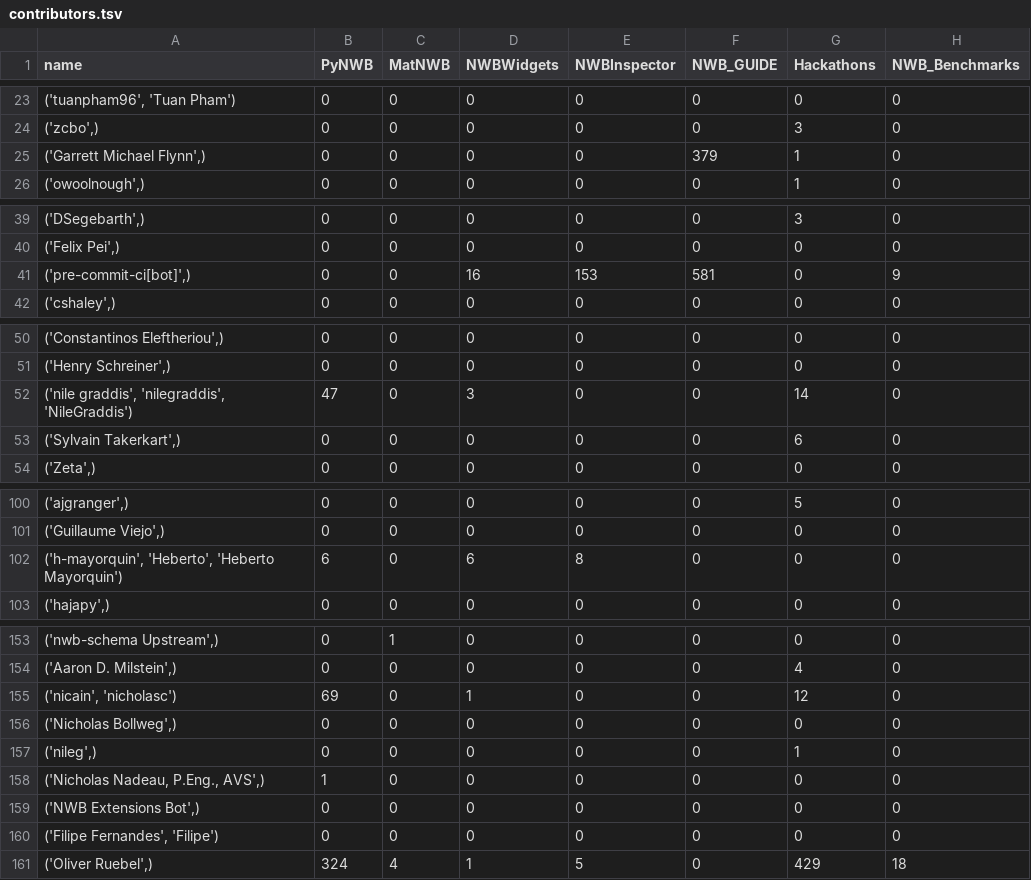
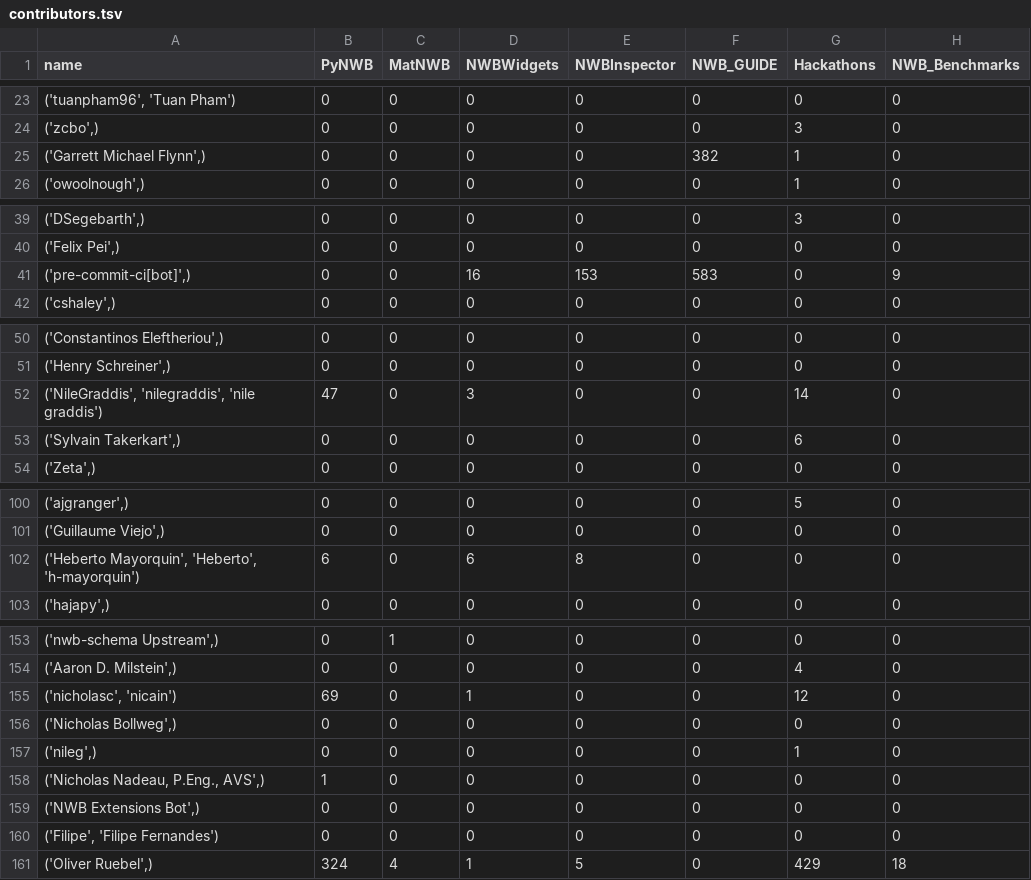
Before and after one commit to NeurodataWithoutBorders/nwb-project-analytics, a TSV file: data/contributors.tsv, drawn as a sheet; only a part is shown, gaps mark what is left out; the diff covers the shown part only; the diff names each change by its address in the sheet, - before the commit and + after, or states it on an @@ line.

```diff
--- a/data/contributors.tsv
+++ b/data/contributors.tsv
-F25 (NWB_GUIDE): 379
+F25 (NWB_GUIDE): 382
-F41 (NWB_GUIDE): 581
+F41 (NWB_GUIDE): 583
-A52 (name): ('nile graddis', 'nilegraddis', 'NileGraddis')
+A52 (name): ('NileGraddis', 'nilegraddis', 'nile graddis')
-A102 (name): ('h-mayorquin', 'Heberto', 'Heberto Mayorquin')
+A102 (name): ('Heberto Mayorquin', 'Heberto', 'h-mayorquin')
-A155 (name): ('nicain', 'nicholasc')
+A155 (name): ('nicholasc', 'nicain')
-A160 (name): ('Filipe Fernandes', 'Filipe')
+A160 (name): ('Filipe', 'Filipe Fernandes')
```
Also changed, not shown: 15 edited cells elsewhere in this file, 3 other files.
